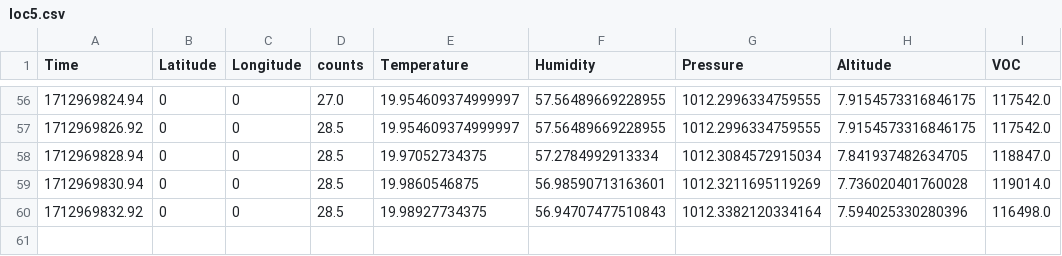
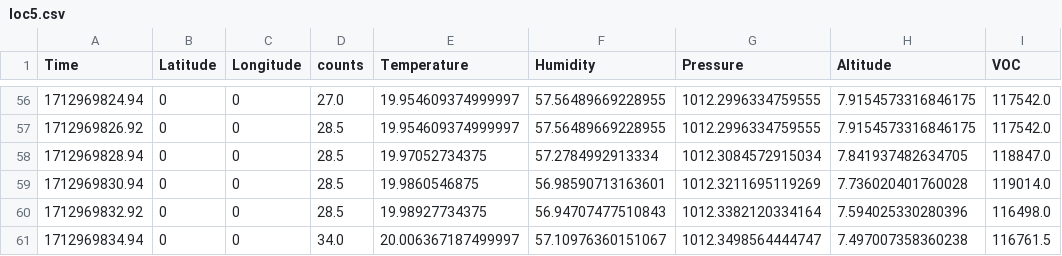
Before and after one commit to Arne303/E11, a CSV file: Final Project/data/loc5.csv, drawn as a sheet; only a part is shown, gaps mark what is left out.

```diff
--- a/Final Project/data/loc5.csv
+++ b/Final Project/data/loc5.csv
@@ -60 +60,2 @@ Time,Latitude,Longitude,counts,Temperature,Humidity,Pressure,Altitude,VOC
 1712969832.92,0,0,28.5,19.98927734375,56.94707477510843,1012.3382120334164,7.594025330280396,116498.0
+1712969834.94,0,0,34.0,20.006367187499997,57.10976360151067,1012.3498564444747,7.497007358360238,116761.5
```
Also changed, not shown: Final Project/data/loc4.csv, Final Project/data/loc6.csv, 1 other file.
